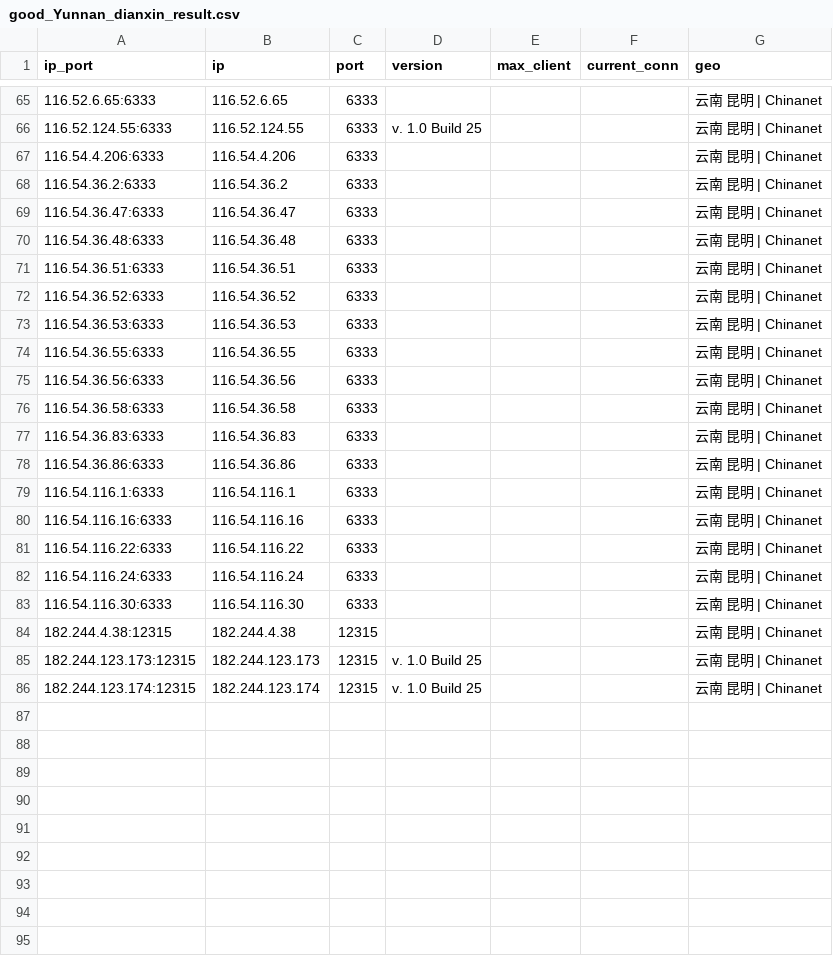
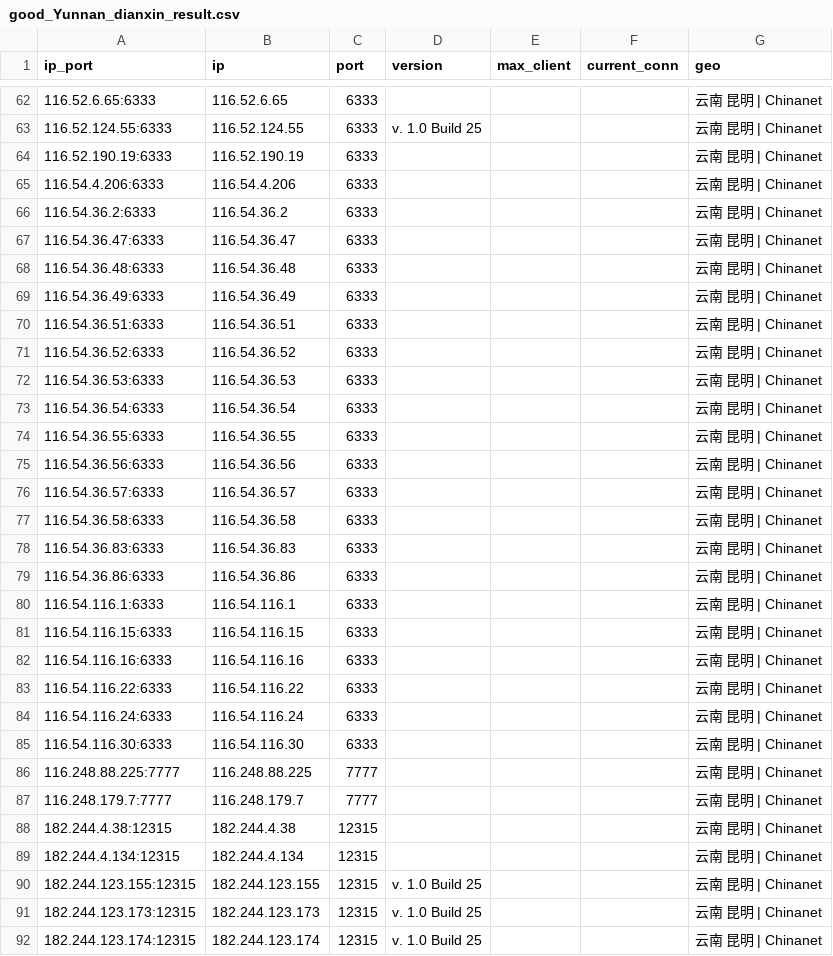
Before and after one commit to ykfy1/yndx, a CSV file: ip/good_Yunnan_dianxin_result.csv, drawn as a sheet; only a part is shown, gaps mark what is left out; the diff covers the shown part only; the diff names each change by its address in the sheet, - before the commit and + after, or states it on an @@ line.

```diff
--- a/ip/good_Yunnan_dianxin_result.csv
+++ b/ip/good_Yunnan_dianxin_result.csv
+row 64: 116.52.190.19:6333 | 116.52.190.19 | 6333 |  |  |  | 云南 昆明 | Chinanet
+row 69: 116.54.36.49:6333 | 116.54.36.49 | 6333 |  |  |  | 云南 昆明 | Chinanet
+row 73: 116.54.36.54:6333 | 116.54.36.54 | 6333 |  |  |  | 云南 昆明 | Chinanet
+row 76: 116.54.36.57:6333 | 116.54.36.57 | 6333 |  |  |  | 云南 昆明 | Chinanet
+row 81: 116.54.116.15:6333 | 116.54.116.15 | 6333 |  |  |  | 云南 昆明 | Chinanet
+row 86: 116.248.88.225:7777 | 116.248.88.225 | 7777 |  |  |  | 云南 昆明 | Chinanet
+row 87: 116.248.179.7:7777 | 116.248.179.7 | 7777 |  |  |  | 云南 昆明 | Chinanet
+row 89: 182.244.4.134:12315 | 182.244.4.134 | 12315 |  |  |  | 云南 昆明 | Chinanet
+row 90: 182.244.123.155:12315 | 182.244.123.155 | 12315 | v. 1.0 Build 25 |  |  | 云南 昆明 | Chinanet
```
Also changed, not shown: 3 added rows, 6 removed rows and 5 edited cells elsewhere in this file, 5 other files.
